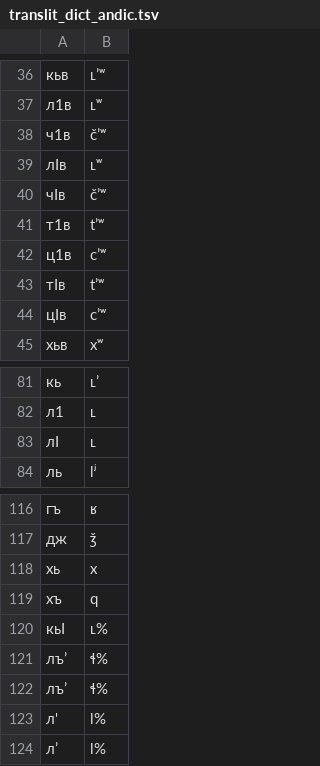
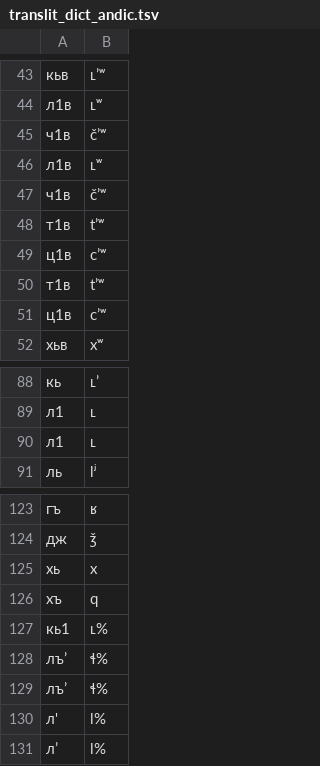
Before and after one commit to ilchec/ilchec.github.io, a TSV file: translit_dict_andic.tsv, drawn as a sheet; only a part is shown, gaps mark what is left out; addresses are those after the commit; the diff covers the shown part only; the diff names each change by its address in the sheet, - before the commit and + after, or states it on an @@ line.

```diff
--- a/translit_dict_andic.tsv
+++ b/translit_dict_andic.tsv
-A46: лӀв
+A46: л1в
-A47: чӀв
+A47: ч1в
-A50: тӀв
+A50: т1в
-A51: цӀв
+A51: ц1в
-A90: лI
+A90: л1
-A127: кьІ
+A127: кь1
```
Also changed, not shown: 8 added rows, 1 removed row and 31 edited cells elsewhere in this file, 3 other files.
